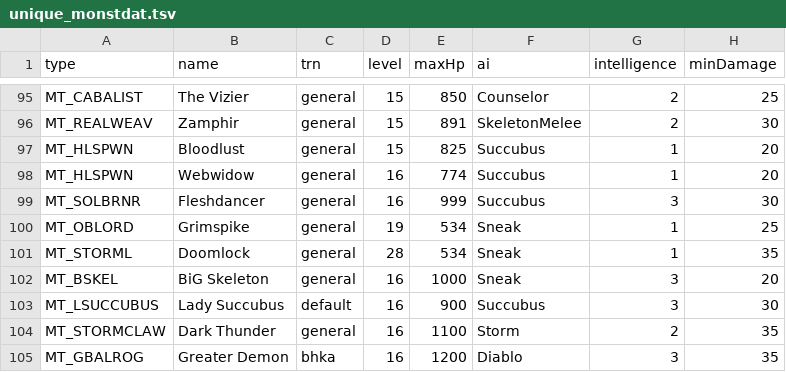
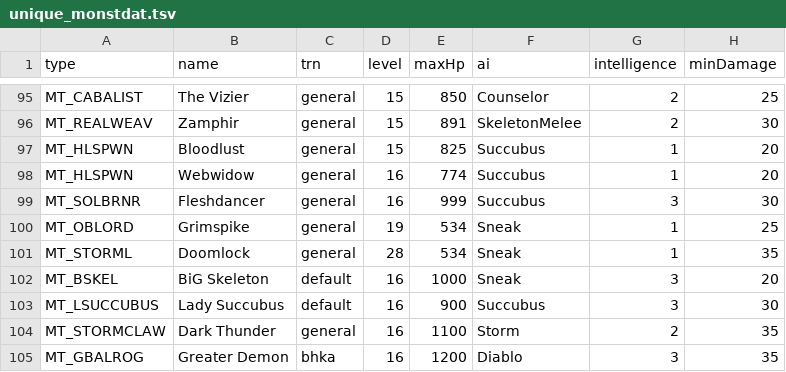
Before and after one commit to mrBigHub/DevilutionX, a TSV file: assets/txtdata/monsters/unique_monstdat.tsv, drawn as a sheet; only a part is shown, gaps mark what is left out; the diff names each change by its address in the sheet, - before the commit and + after, or states it on an @@ line.

Commit message:
Add files via upload

```diff
--- a/assets/txtdata/monsters/unique_monstdat.tsv
+++ b/assets/txtdata/monsters/unique_monstdat.tsv
-C102 (trn): general
+C102 (trn): default
```
